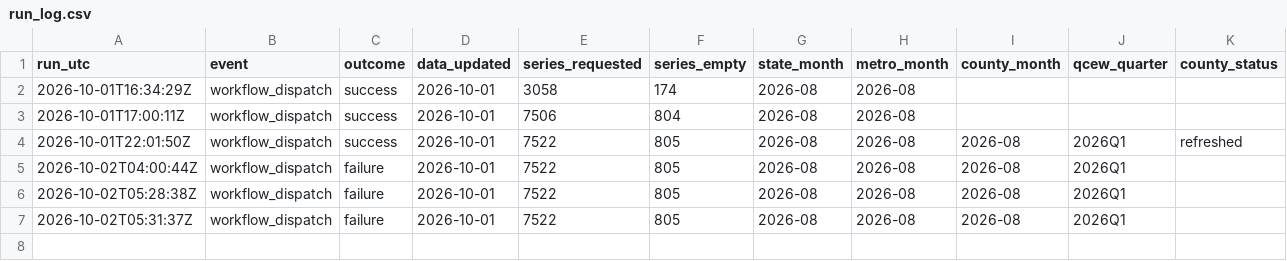
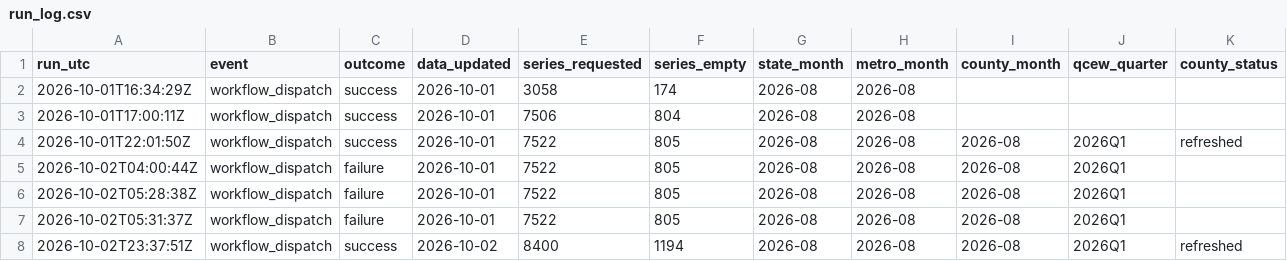
Before and after one commit to cyber-hbliu/workforce_demographic_dashboard, a CSV file: docs/data/run_log.csv, drawn as a sheet; the diff names each change by its address in the sheet, - before the commit and + after, or states it on an @@ line.

```diff
--- a/docs/data/run_log.csv
+++ b/docs/data/run_log.csv
+row 8: 2026-10-02T23:37:51Z | workflow_dispatch | success | 2026-10-02 | 8400 | 1194 | 2026-08 | 2026-08 | 2026-08 | 2026Q1 | refreshed
```
Also changed, not shown: 5 other files.
